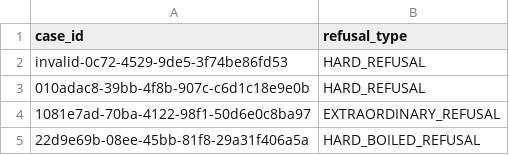
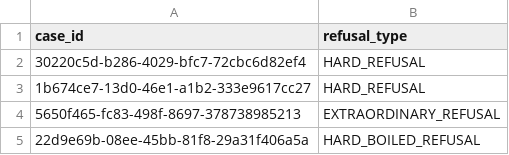
Before and after one commit to ONSdigital/census-rm-toolbox, a CSV file: bulk_processing/bulk_refusals/refusal_140721.csv, drawn as a sheet.

```diff
--- a/bulk_processing/bulk_refusals/refusal_140721.csv
+++ b/bulk_processing/bulk_refusals/refusal_140721.csv
@@ -1,5 +1,5 @@
 case_id,refusal_type
-invalid-0c72-4529-9de5-3f74be86fd53,HARD_REFUSAL
-010adac8-39bb-4f8b-907c-c6d1c18e9e0b,HARD_REFUSAL
-1081e7ad-70ba-4122-98f1-50d6e0c8ba97,EXTRAORDINARY_REFUSAL
+30220c5d-b286-4029-bfc7-72cbc6d82ef4,HARD_REFUSAL
+1b674ce7-13d0-46e1-a1b2-333e9617cc27,HARD_REFUSAL
+5650f465-fc83-498f-8697-378738985213,EXTRAORDINARY_REFUSAL
 22d9e69b-08ee-45bb-81f8-29a31f406a5a,HARD_BOILED_REFUSAL
```
Also changed, not shown: 7 other files.
